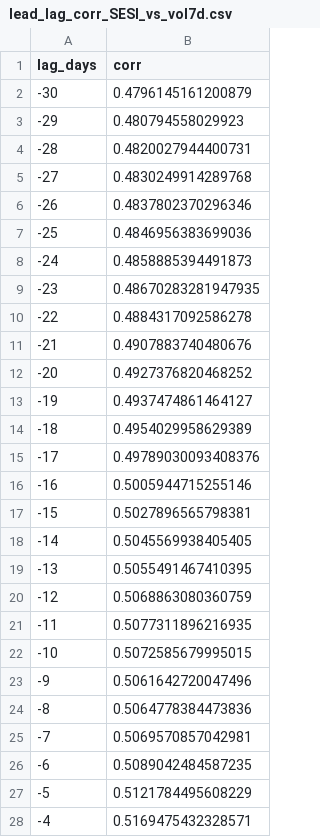
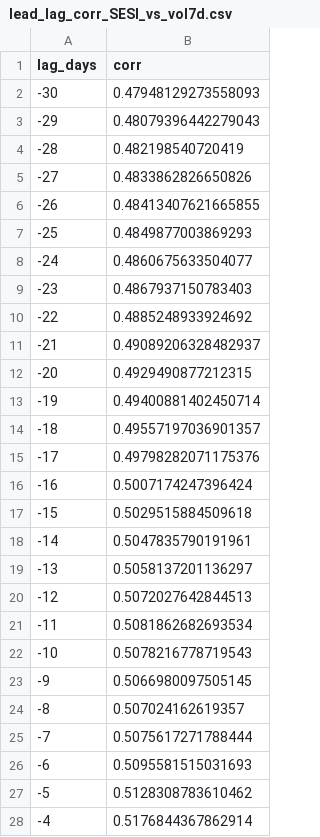
Before and after one commit to getparagua/paragua-sesi, a CSV file: assets/validation/lead_lag_corr_SESI_vs_vol7d.csv, drawn as a sheet; only a part is shown; the diff covers the shown part only.

```diff
--- a/assets/validation/lead_lag_corr_SESI_vs_vol7d.csv
+++ b/assets/validation/lead_lag_corr_SESI_vs_vol7d.csv
@@ -1,28 +1,28 @@
 lag_days,corr
--30,0.4796145161200879
--29,0.480794558029923
--28,0.4820027944400731
--27,0.4830249914289768
--26,0.4837802370296346
--25,0.4846956383699036
--24,0.4858885394491873
--23,0.48670283281947935
--22,0.4884317092586278
--21,0.4907883740480676
--20,0.4927376820468252
--19,0.4937474861464127
--18,0.4954029958629389
--17,0.49789030093408376
--16,0.5005944715255146
--15,0.5027896565798381
--14,0.5045569938405405
--13,0.5055491467410395
--12,0.5068863080360759
--11,0.5077311896216935
--10,0.5072585679995015
--9,0.5061642720047496
--8,0.5064778384473836
--7,0.5069570857042981
--6,0.5089042484587235
--5,0.5121784495608229
--4,0.5169475432328571
+-30,0.47948129273558093
+-29,0.48079396442279043
+-28,0.482198540720419
+-27,0.4833862826650826
+-26,0.48413407621665855
+-25,0.4849877003869293
+-24,0.4860675633504077
+-23,0.4867937150783403
+-22,0.4885248933924692
+-21,0.49089206328482937
+-20,0.4929490877212315
+-19,0.49400881402450714
+-18,0.49557197036901357
+-17,0.49798282071175376
+-16,0.5007174247396424
+-15,0.5029515884509618
+-14,0.5047835790191961
+-13,0.5058137201136297
+-12,0.5072027642844513
+-11,0.5081862682693534
+-10,0.5078216778719543
+-9,0.5066980097505145
+-8,0.507024162619357
+-7,0.5075617271788444
+-6,0.5095581515031693
+-5,0.5128308783610462
+-4,0.5176844367862914
```
Also changed, not shown: 34 edited cells elsewhere in this file, assets/validation/quadrants_summary.csv, assets/validation/table_when_SESI_gt_thresholds.csv, 7 other files.
